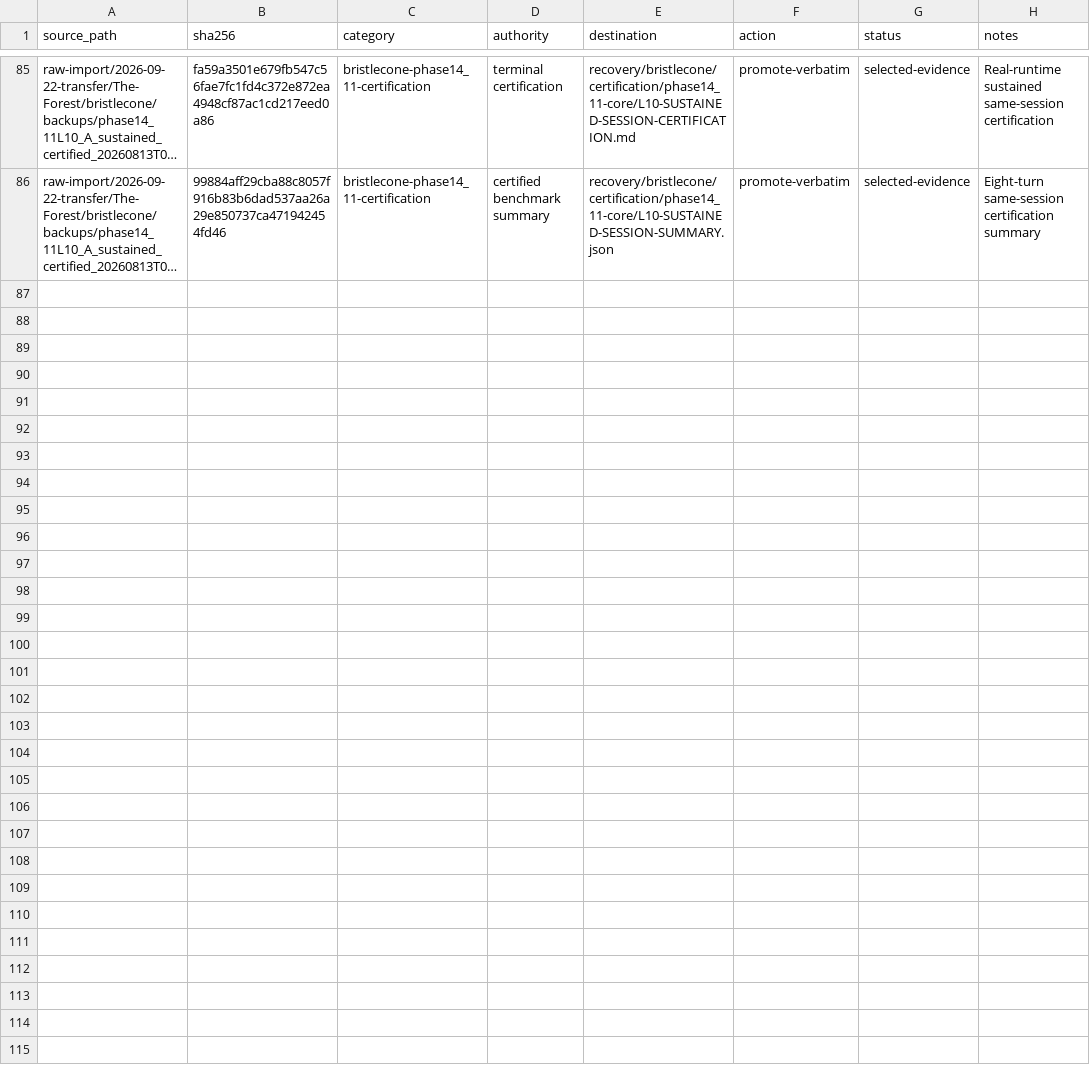
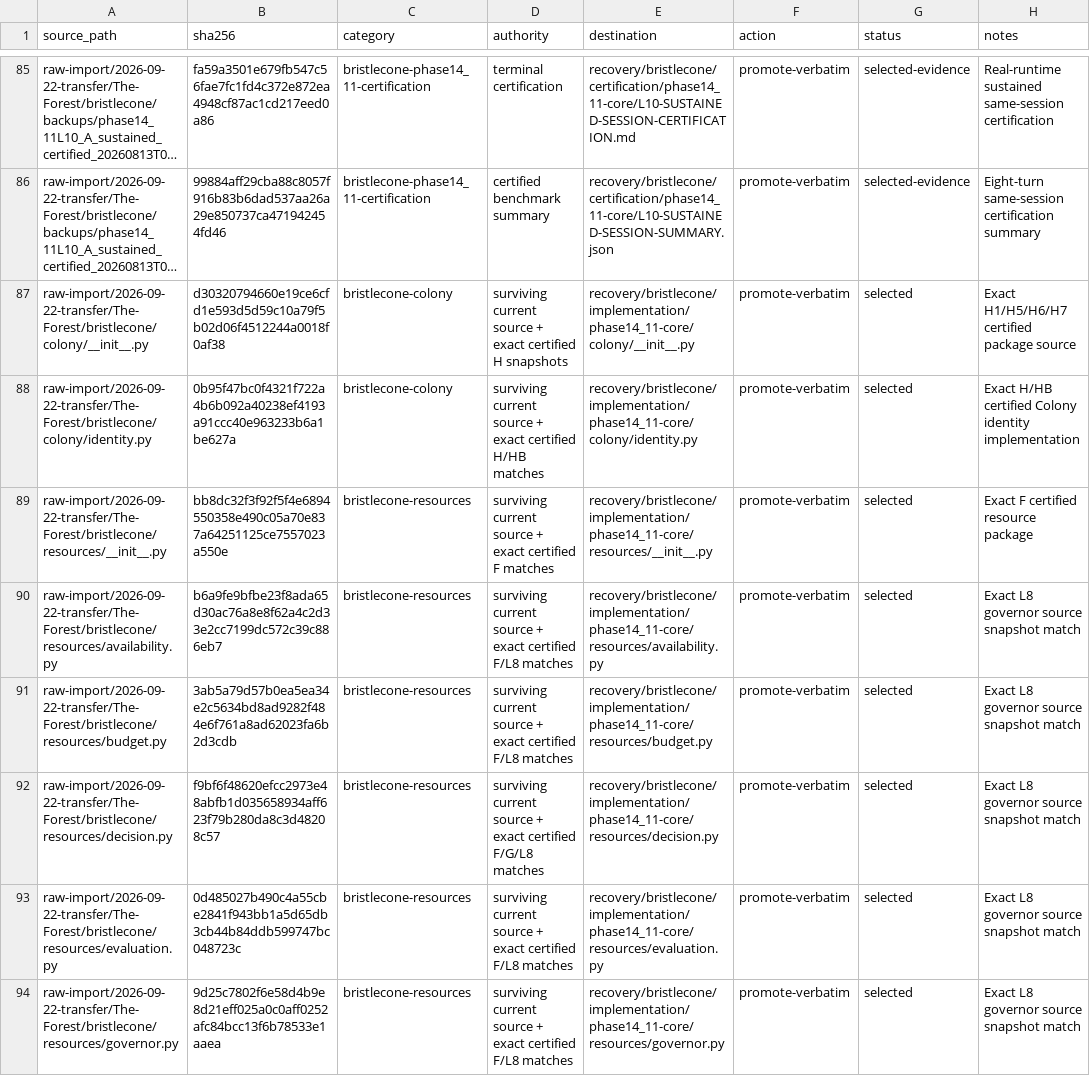
Before and after one commit to kudokudo1/The-Forest-Project, a TSV file: recovery/MIGRATION-LEDGER.tsv, drawn as a sheet; only a part is shown, gaps mark what is left out; long unchanged cells end in …; the diff covers the shown part only; the diff names each change by its address in the sheet, - before the commit and + after, or states it on an @@ line.

Commit message:
Record Resource Governor, Colony, and L11 boundary recovery

```diff
--- a/recovery/MIGRATION-LEDGER.tsv
+++ b/recovery/MIGRATION-LEDGER.tsv
+row 87: raw-import/2026-09-22-transfer/The-Forest/bristlecone/colony/__init__.py | d30320794660e19ce6cfd1e593d5d59c10a79f5b02d06f4512244a0018f0af38 | bristlecone-colony | surviving current source + exact certified H snapshots | recovery/bristlecone/implementation/phase14_11-core/colony/__init__.py | promote-verbatim | selected | Exact H1/H5/H6/H7 certified package source
+row 88: raw-import/2026-09-22-transfer/The-Forest/bristlecone/colony/identity.py | 0b95f47bc0f4321f722a4b6b092a40238ef4193a91ccc40e963233b6a1be627a | bristlecone-colony | surviving current source + exact certified H/HB matches | recovery/bristlecone/implementation/phase14_11-core/colony/identity.py | promote-verbatim | selected | Exact H/HB certified Colony identity implementation
+row 89: raw-import/2026-09-22-transfer/The-Forest/bristlecone/resources/__init__.py | bb8dc32f3f92f5f4e6894550358e490c05a70e837a64251125ce7557023a550e | bristlecone-resources | surviving current source + exact certified F matches | recovery/bristlecone/implementation/phase14_11-core/resources/__init__.py | promote-verbatim | selected | Exact F certified resource package
+row 90: raw-import/2026-09-22-transfer/The-Forest/bristlecone/resources/availability.py | b6a9fe9bfbe23f8ada65d30ac76a8e8f62a4c2d33e2cc7199dc572c39c886eb7 | bristlecone-resources | surviving current source + exact certified F/L8 matches | recovery/bristlecone/implementation/phase14_11-core/resources/availability.py | promote-verbatim | selected | Exact L8 governor source snapshot match
+row 91: raw-import/2026-09-22-transfer/The-Forest/bristlecone/resources/budget.py | 3ab5a79d57b0ea5ea34e2c5634bd8ad9282f484e6f761a8ad62023fa6b2d3cdb | bristlecone-resources | surviving current source + exact certified F/L8 matches | recovery/bristlecone/implementation/phase14_11-core/resources/budget.py | promote-verbatim | selected | Exact L8 governor source snapshot match
+row 92: raw-import/2026-09-22-transfer/The-Forest/bristlecone/resources/decision.py | f9bf6f48620efcc2973e48abfb1d035658934aff623f79b280da8c3d48208c57 | bristlecone-resources | surviving current source + exact certified F/G/L8 matches | recovery/bristlecone/implementation/phase14_11-core/resources/decision.py | promote-verbatim | selected | Exact L8 governor source snapshot match
+row 93: raw-import/2026-09-22-transfer/The-Forest/bristlecone/resources/evaluation.py | 0d485027b490c4a55cbe2841f943bb1a5d65db3cb44b84ddb599747bc048723c | bristlecone-resources | surviving current source + exact certified F/L8 matches | recovery/bristlecone/implementation/phase14_11-core/resources/evaluation.py | promote-verbatim | selected | Exact L8 governor source snapshot match
+row 94: raw-import/2026-09-22-transfer/The-Forest/bristlecone/resources/governor.py | 9d25c7802f6e58d4b9e8d21eff025a0c0aff0252afc84bcc13f6b78533e1aaea | bristlecone-resources | surviving current source + exact certified F/L8 matches | recovery/bristlecone/implementation/phase14_11-core/resources/governor.py | promote-verbatim | selected | Exact L8 governor source snapshot match
```
Also changed, not shown: 7 added rows elsewhere in this file.
